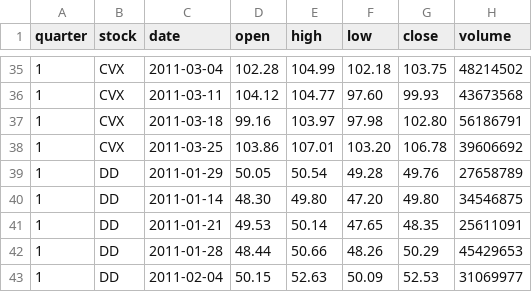
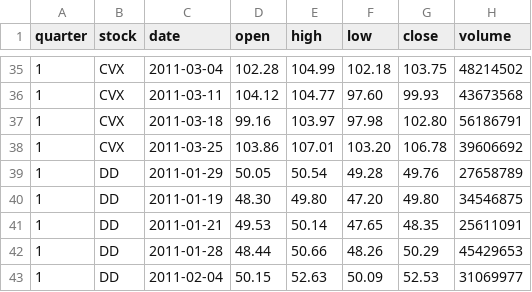
Before and after one commit to RahulK-art645/DowJonesIndex, a CSV file: src/main/resources/dow_jones_index.csv, drawn as a sheet; only a part is shown, gaps mark what is left out; the diff names each change by its address in the sheet, - before the commit and + after, or states it on an @@ line.

Commit message:
fixed errors

```diff
--- a/src/main/resources/dow_jones_index.csv
+++ b/src/main/resources/dow_jones_index.csv
-C40 (date): 2011-01-14
+C40 (date): 2011-01-19
```
